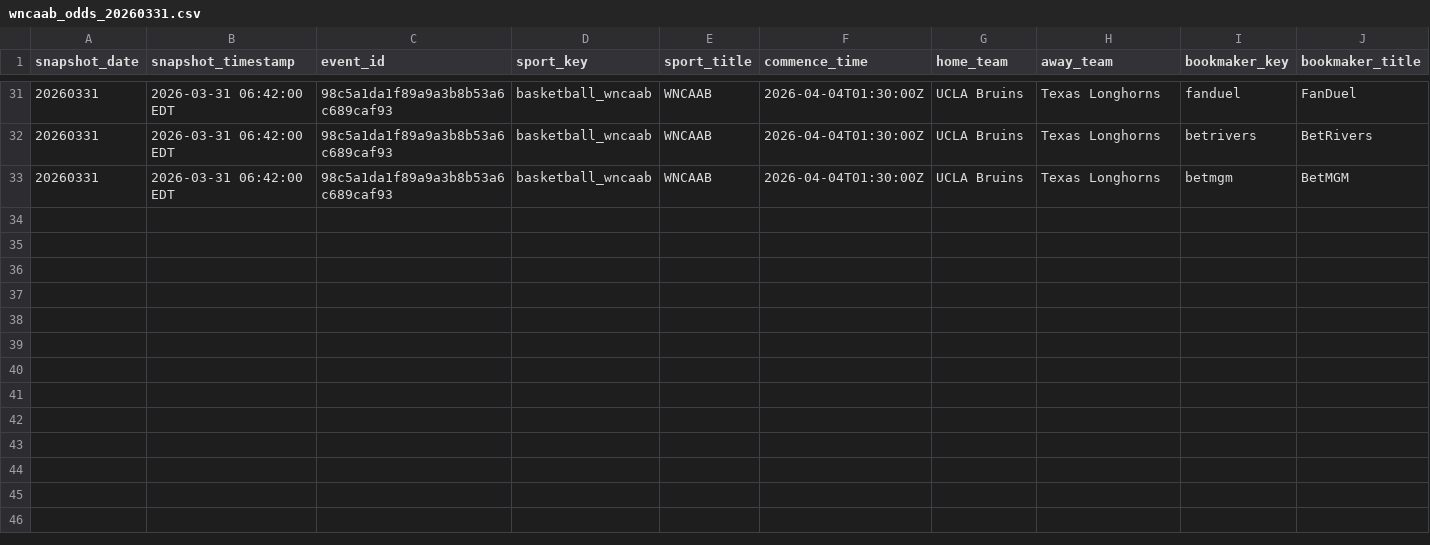
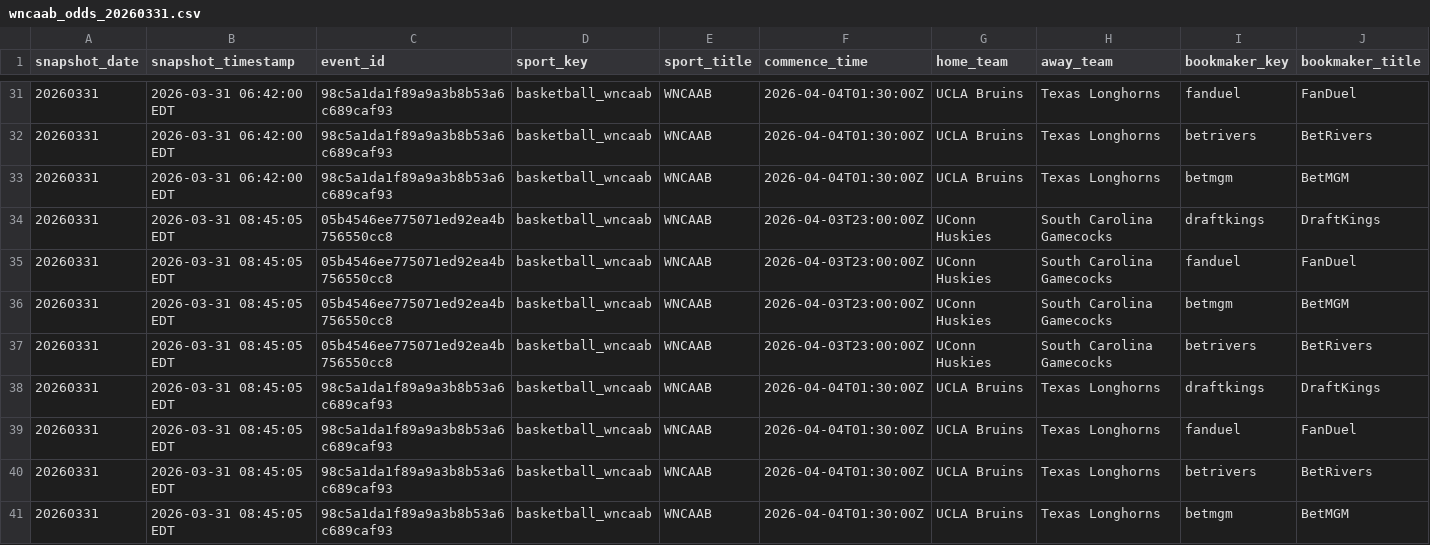
Before and after one commit to hpyhyacinth/nicar26-github-actions, a CSV file: data/wncaab_odds_20260331.csv, drawn as a sheet; only a part is shown, gaps mark what is left out; rows hold the shown columns only; the diff names each change by its address in the sheet, - before the commit and + after, or states it on an @@ line.

```diff
--- a/data/wncaab_odds_20260331.csv
+++ b/data/wncaab_odds_20260331.csv
+row 34: 20260331 | 2026-03-31 08:45:05 EDT | 05b4546ee775071ed92ea4b756550cc8 | basketball_wncaab | WNCAAB | 2026-04-03T23:00:00Z | UConn Huskies | South Carolina Gamecocks | draftkings | DraftKings
+row 35: 20260331 | 2026-03-31 08:45:05 EDT | 05b4546ee775071ed92ea4b756550cc8 | basketball_wncaab | WNCAAB | 2026-04-03T23:00:00Z | UConn Huskies | South Carolina Gamecocks | fanduel | FanDuel
+row 36: 20260331 | 2026-03-31 08:45:05 EDT | 05b4546ee775071ed92ea4b756550cc8 | basketball_wncaab | WNCAAB | 2026-04-03T23:00:00Z | UConn Huskies | South Carolina Gamecocks | betmgm | BetMGM
+row 37: 20260331 | 2026-03-31 08:45:05 EDT | 05b4546ee775071ed92ea4b756550cc8 | basketball_wncaab | WNCAAB | 2026-04-03T23:00:00Z | UConn Huskies | South Carolina Gamecocks | betrivers | BetRivers
+row 38: 20260331 | 2026-03-31 08:45:05 EDT | 98c5a1da1f89a9a3b8b53a6c689caf93 | basketball_wncaab | WNCAAB | 2026-04-04T01:30:00Z | UCLA Bruins | Texas Longhorns | draftkings | DraftKings
+row 39: 20260331 | 2026-03-31 08:45:05 EDT | 98c5a1da1f89a9a3b8b53a6c689caf93 | basketball_wncaab | WNCAAB | 2026-04-04T01:30:00Z | UCLA Bruins | Texas Longhorns | fanduel | FanDuel
+row 40: 20260331 | 2026-03-31 08:45:05 EDT | 98c5a1da1f89a9a3b8b53a6c689caf93 | basketball_wncaab | WNCAAB | 2026-04-04T01:30:00Z | UCLA Bruins | Texas Longhorns | betrivers | BetRivers
+row 41: 20260331 | 2026-03-31 08:45:05 EDT | 98c5a1da1f89a9a3b8b53a6c689caf93 | basketball_wncaab | WNCAAB | 2026-04-04T01:30:00Z | UCLA Bruins | Texas Longhorns | betmgm | BetMGM
```
Also changed, not shown: 1 other file.
